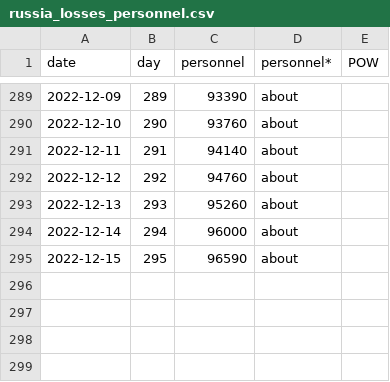
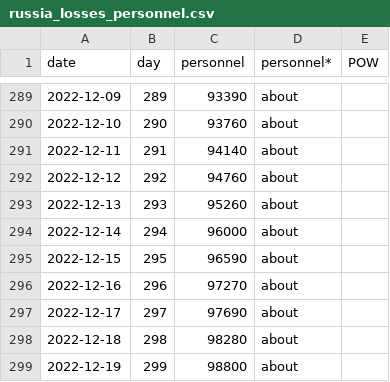
Before and after one commit to taw/open-source-adventures, a CSV file: episode-35/public/russia_losses_personnel.csv, drawn as a sheet; only a part is shown, gaps mark what is left out.

Commit message:
Data Update

```diff
--- a/episode-35/public/russia_losses_personnel.csv
+++ b/episode-35/public/russia_losses_personnel.csv
@@ -295 +295,5 @@ date,day,personnel,personnel*,POW
 2022-12-15,295,96590,about,
+2022-12-16,296,97270,about,
+2022-12-17,297,97690,about,
+2022-12-18,298,98280,about,
+2022-12-19,299,98800,about,
```
